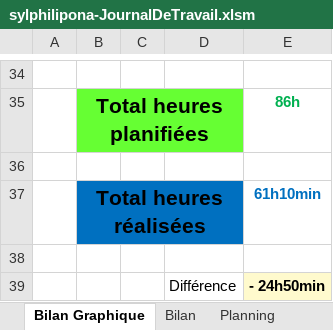
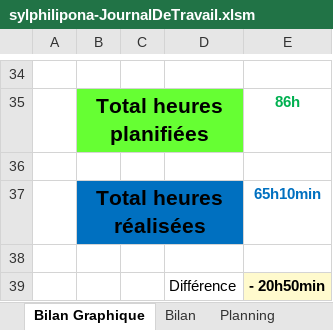
Before and after one commit to SylvainPhilipona/TPI-AD-Users-Management, an Excel workbook: Administratif/sylphilipona-JournalDeTravail.xlsm, sheet Bilan Graphique, drawn as a sheet; only a part is shown, gaps mark what is left out; values as stored, in another font and other column widths than the file's, no borders; charts and pictures not drawn; 1 other sheet too large or unreadable and not compared; the diff names each change by its address in the sheet, - before the commit and + after, or states it on an @@ line.

```diff
--- a/Administratif/sylphilipona-JournalDeTravail.xlsm (sheet Bilan Graphique)
+++ b/Administratif/sylphilipona-JournalDeTravail.xlsm (sheet Bilan Graphique)
-E37: 61h10min
+E37: 65h10min
-E39: - 24h50min
+E39: - 20h50min
```
Also changed, not shown: sheet Journal, formulas that keep their value, charts or pictures, 12 other files.
